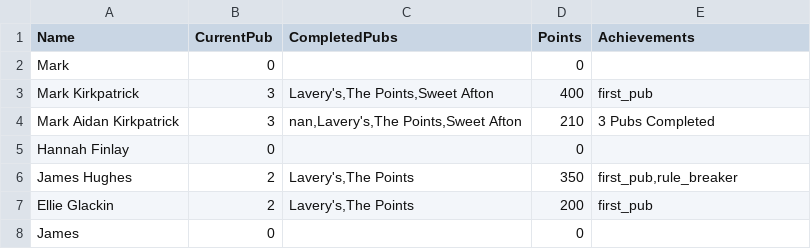
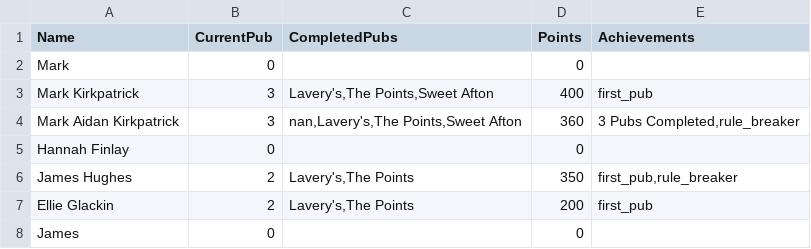
Before and after one commit to kirkpatrick8/pubcrawl, a CSV file: participants.csv, drawn as a sheet.

Commit message:
Update participants - 2024-11-04 16:22:23.681060

```diff
--- a/participants.csv
+++ b/participants.csv
@@ -3,3 +3,3 @@ Mark ,0,,0,
 Mark Kirkpatrick,3,"Lavery's,The Points,Sweet Afton",400,first_pub
-Mark Aidan Kirkpatrick,3,"nan,Lavery's,The Points,Sweet Afton",210,3 Pubs Completed
+Mark Aidan Kirkpatrick,3,"nan,Lavery's,The Points,Sweet Afton",360,"3 Pubs Completed,rule_breaker"
 Hannah Finlay,0,,0,
```
